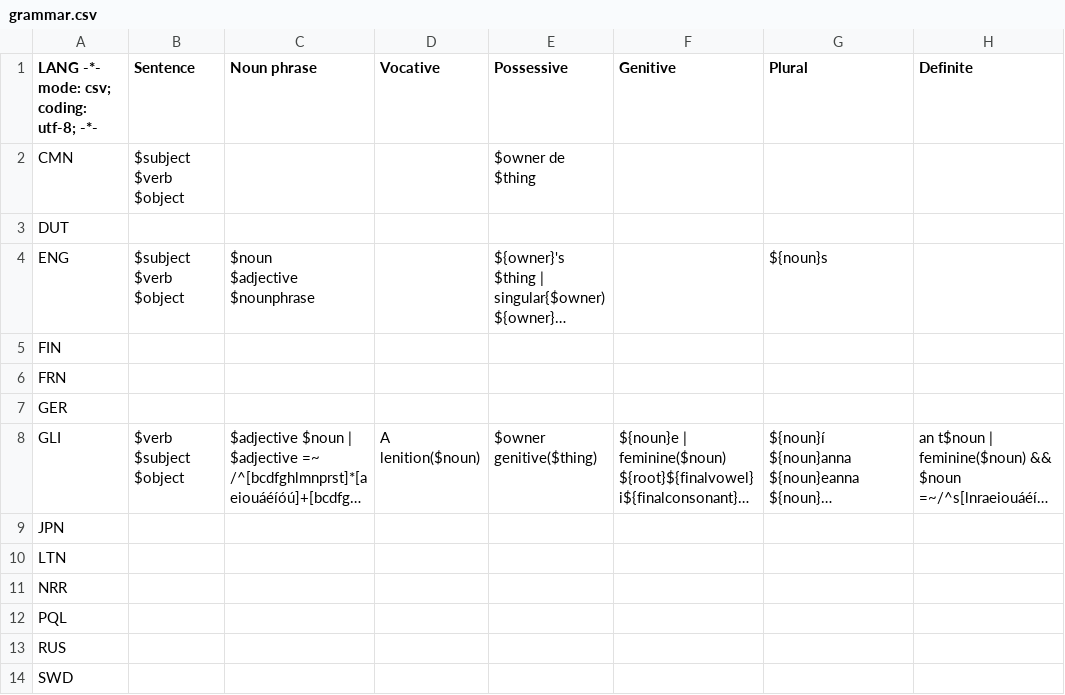
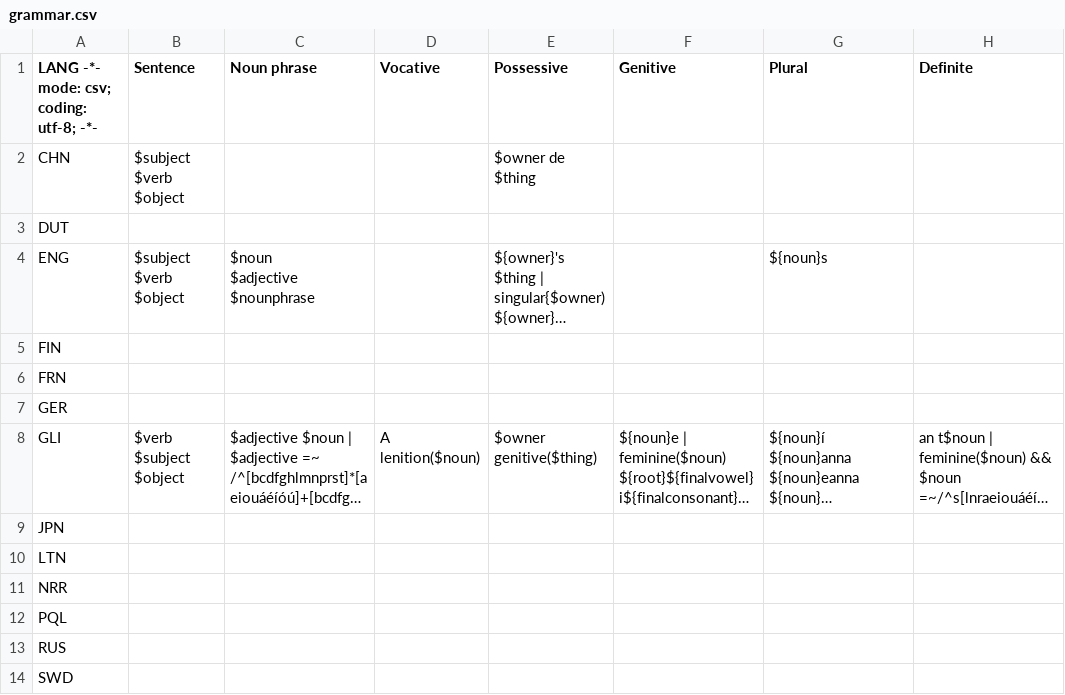
Before and after one commit to emacsattic/mulvoc, a CSV file: etc/grammar.csv, drawn as a sheet; only a part is shown; long unchanged cells end in …; the diff names each change by its address in the sheet, - before the commit and + after, or states it on an @@ line.

Commit message:
rename Chinese from CMN to CHN

```diff
--- a/etc/grammar.csv
+++ b/etc/grammar.csv
-A2: CMN
+A2: CHN
```
